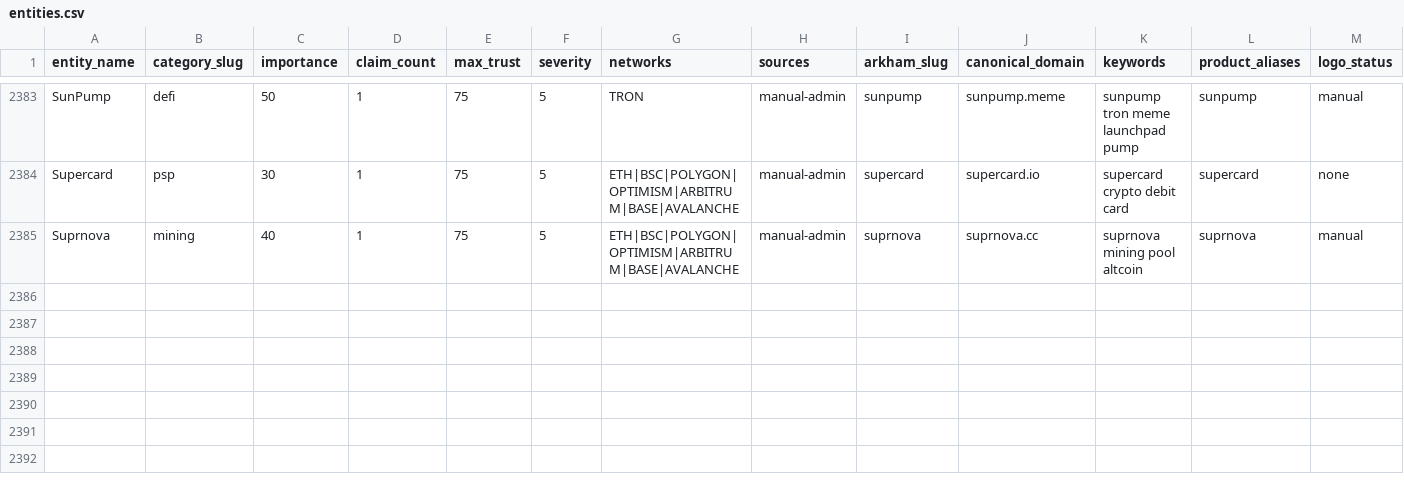
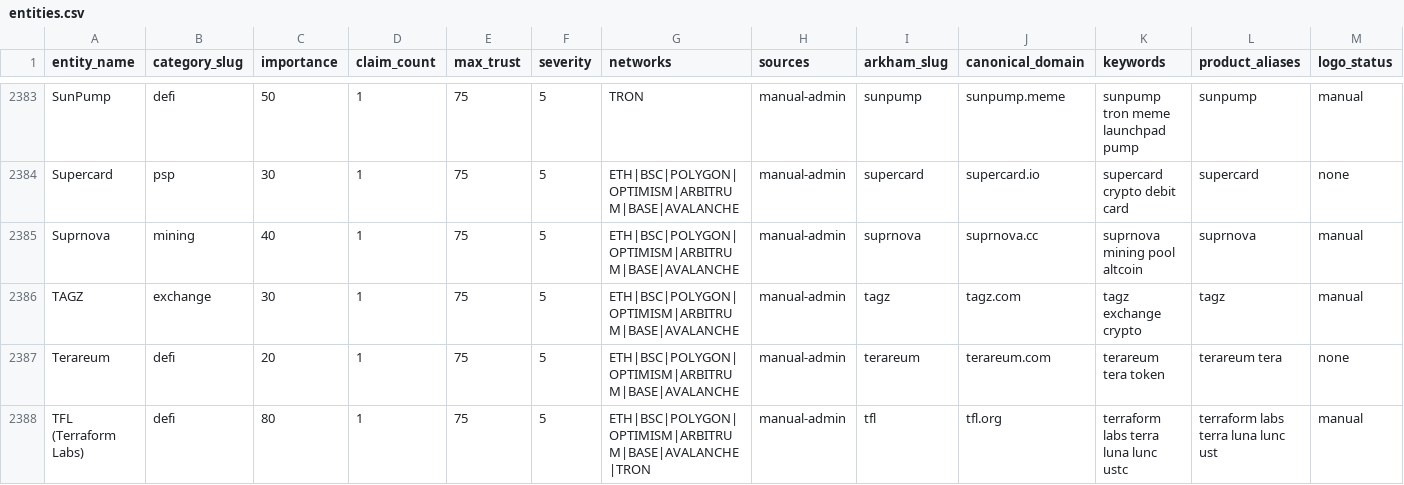
Before and after one commit to maslovsa/kyt-entity-registry, a CSV file: entities.csv, drawn as a sheet; only a part is shown, gaps mark what is left out; rows hold the shown columns only; the diff names each change by its address in the sheet, - before the commit and + after, or states it on an @@ line.

Commit message:
feat(exchange/defi): add TAGZ + TFL (Terraform Labs) logos + Terareum entry

```diff
--- a/entities.csv
+++ b/entities.csv
+row 2386: TAGZ | exchange | 30 | 1 | 75 | 5 | ETH|BSC|POLYGON|OPTIMISM|ARBITRUM|BASE|AVALANCHE | manual-admin | tagz | tagz.com | tagz exchange crypto | tagz | manual
+row 2387: Terareum | defi | 20 | 1 | 75 | 5 | ETH|BSC|POLYGON|OPTIMISM|ARBITRUM|BASE|AVALANCHE | manual-admin | terareum | terareum.com | terareum tera token | terareum tera | none
+row 2388: TFL (Terraform Labs) | defi | 80 | 1 | 75 | 5 | ETH|BSC|POLYGON|OPTIMISM|ARBITRUM|BASE|AVALANCHE|TRON | manual-admin | tfl | tfl.org | terraform labs terra luna lunc ustc | terraform labs terra luna lunc ust | manual
```
Also changed, not shown: 3 other files.
